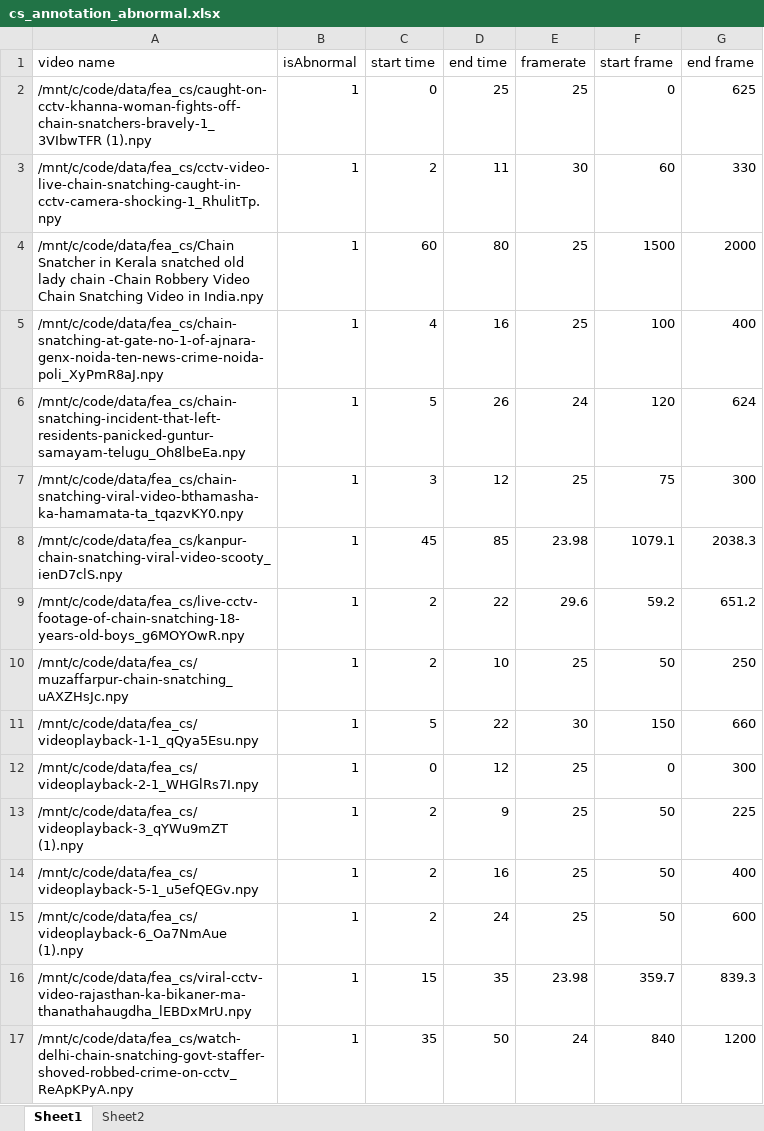
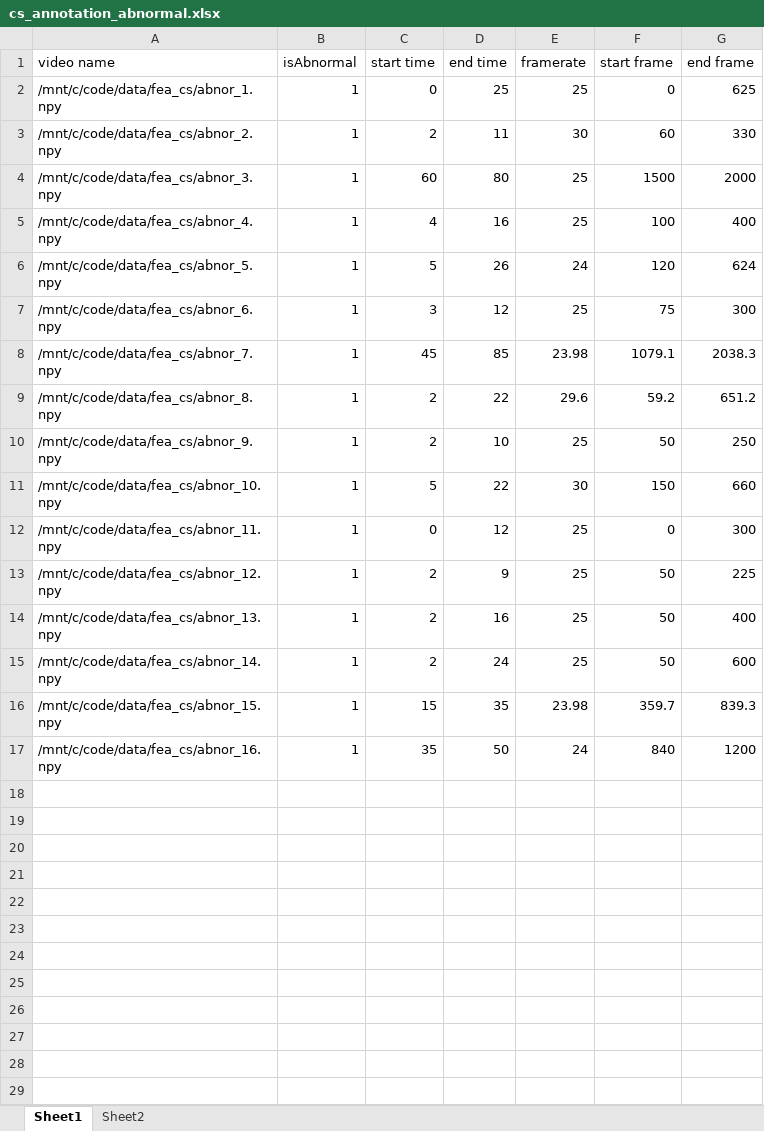
Before and after one commit to shradha123-code/mad_project, an Excel workbook: MAD/gt_workdir/cs_annotation_abnormal.xlsx, sheet Sheet1, drawn as a sheet; values as stored, in another font and other column widths than the file's, no borders; the diff names each change by its address in the sheet, - before the commit and + after, or states it on an @@ line.

Commit message:
for cs annotation

```diff
--- a/MAD/gt_workdir/cs_annotation_abnormal.xlsx (sheet Sheet1)
+++ b/MAD/gt_workdir/cs_annotation_abnormal.xlsx (sheet Sheet1)
-A2 (video name): /mnt/c/code/data/fea_cs/caught-on-cctv-khanna-woman-fights-off-chain-snatchers-bravely-1_3VIbwTFR (1).npy
+A2 (video name): /mnt/c/code/data/fea_cs/abnor_1.npy
-A3 (video name): /mnt/c/code/data/fea_cs/cctv-video-live-chain-snatching-caught-in-cctv-camera-shocking-1_RhulitTp.npy
+A3 (video name): /mnt/c/code/data/fea_cs/abnor_2.npy
-A4 (video name): /mnt/c/code/data/fea_cs/Chain Snatcher in Kerala snatched old lady chain -Chain Robbery Video Chain Snatching Video in India.npy
+A4 (video name): /mnt/c/code/data/fea_cs/abnor_3.npy
-A5 (video name): /mnt/c/code/data/fea_cs/chain-snatching-at-gate-no-1-of-ajnara-genx-noida-ten-news-crime-noida-poli_XyPmR8aJ.npy
+A5 (video name): /mnt/c/code/data/fea_cs/abnor_4.npy
-A6 (video name): /mnt/c/code/data/fea_cs/chain-snatching-incident-that-left-residents-panicked-guntur-samayam-telugu_Oh8lbeEa.npy
+A6 (video name): /mnt/c/code/data/fea_cs/abnor_5.npy
-A7 (video name): /mnt/c/code/data/fea_cs/chain-snatching-viral-video-bthamasha-ka-hamamata-ta_tqazvKY0.npy
+A7 (video name): /mnt/c/code/data/fea_cs/abnor_6.npy
-A8 (video name): /mnt/c/code/data/fea_cs/kanpur-chain-snatching-viral-video-scooty_ienD7clS.npy
+A8 (video name): /mnt/c/code/data/fea_cs/abnor_7.npy
-A9 (video name): /mnt/c/code/data/fea_cs/live-cctv-footage-of-chain-snatching-18-years-old-boys_g6MOYOwR.npy
+A9 (video name): /mnt/c/code/data/fea_cs/abnor_8.npy
-A10 (video name): /mnt/c/code/data/fea_cs/muzaffarpur-chain-snatching_uAXZHsJc.npy
+A10 (video name): /mnt/c/code/data/fea_cs/abnor_9.npy
-A11 (video name): /mnt/c/code/data/fea_cs/videoplayback-1-1_qQya5Esu.npy
+A11 (video name): /mnt/c/code/data/fea_cs/abnor_10.npy
-A12 (video name): /mnt/c/code/data/fea_cs/videoplayback-2-1_WHGlRs7I.npy
+A12 (video name): /mnt/c/code/data/fea_cs/abnor_11.npy
-A13 (video name): /mnt/c/code/data/fea_cs/videoplayback-3_qYWu9mZT (1).npy
+A13 (video name): /mnt/c/code/data/fea_cs/abnor_12.npy
-A14 (video name): /mnt/c/code/data/fea_cs/videoplayback-5-1_u5efQEGv.npy
+A14 (video name): /mnt/c/code/data/fea_cs/abnor_13.npy
-A15 (video name): /mnt/c/code/data/fea_cs/videoplayback-6_Oa7NmAue (1).npy
+A15 (video name): /mnt/c/code/data/fea_cs/abnor_14.npy
-A16 (video name): /mnt/c/code/data/fea_cs/viral-cctv-video-rajasthan-ka-bikaner-ma-thanathahaugdha_lEBDxMrU.npy
+A16 (video name): /mnt/c/code/data/fea_cs/abnor_15.npy
-A17 (video name): /mnt/c/code/data/fea_cs/watch-delhi-chain-snatching-govt-staffer-shoved-robbed-crime-on-cctv_ReApKPyA.npy
+A17 (video name): /mnt/c/code/data/fea_cs/abnor_16.npy
```
Also changed, not shown: 1 other file.
